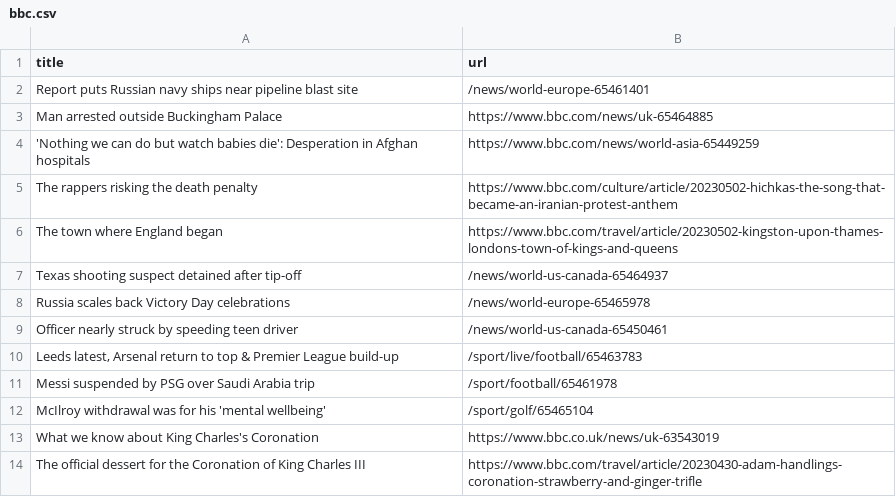
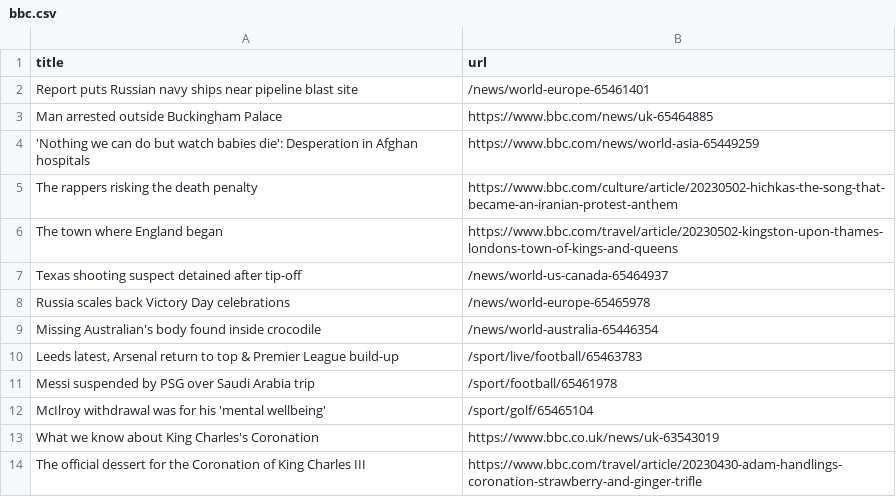
Before and after one commit to terril68/automatic-scraper, a CSV file: bbc.csv, drawn as a sheet; only a part is shown; removed rows and columns are numbered as before the commit, all else as after; the diff names each change by its address in the sheet, - before the commit and + after, or states it on an @@ line.

```diff
--- a/bbc.csv
+++ b/bbc.csv
-row 9: Officer nearly struck by speeding teen driver | /news/world-us-canada-65450461
+row 9: Missing Australian's body found inside crocodile | /news/world-australia-65446354
```
